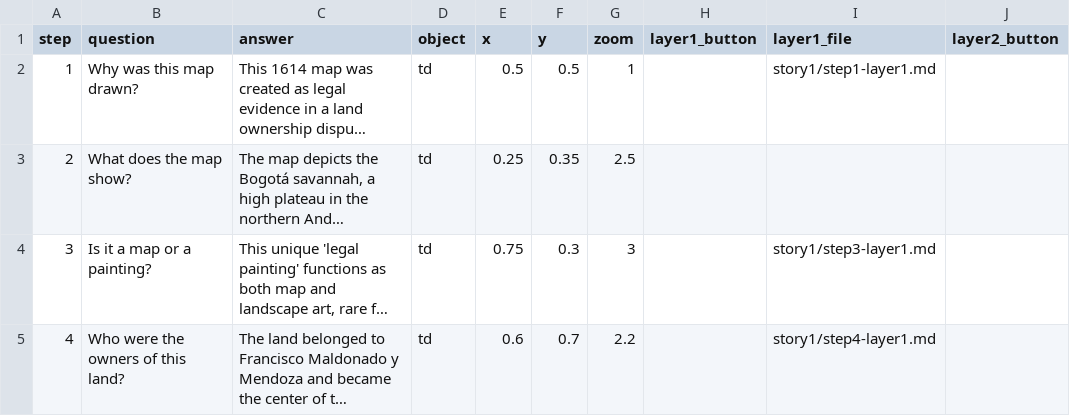
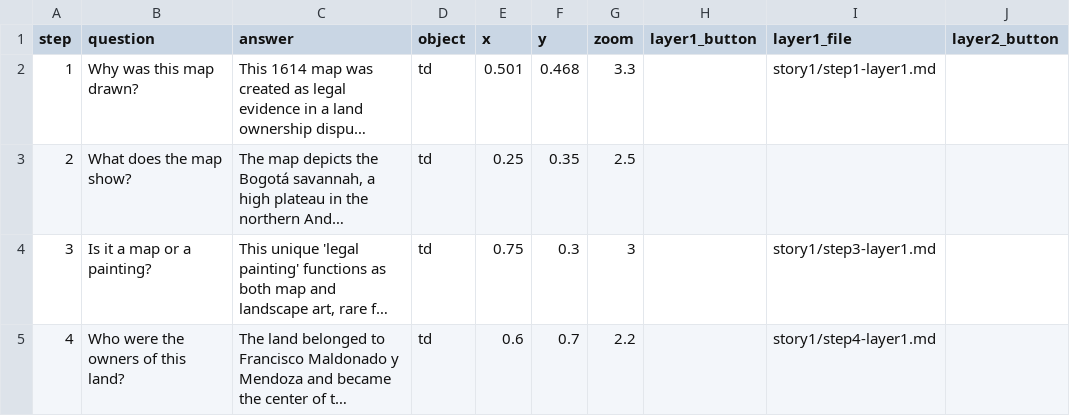
Before and after one commit to TaraAch/Bhadrateendarwazabazaar, a CSV file: components/structures/story-1.csv, drawn as a sheet; only a part is shown; long unchanged cells end in …; the diff names each change by its address in the sheet, - before the commit and + after, or states it on an @@ line.

Commit message:
Update story-1.csv

```diff
--- a/components/structures/story-1.csv
+++ b/components/structures/story-1.csv
-E2 (x): 0.5
+E2 (x): 0.501
-F2 (y): 0.5
+F2 (y): 0.468
-G2 (zoom): 1
+G2 (zoom): 3.3
```
